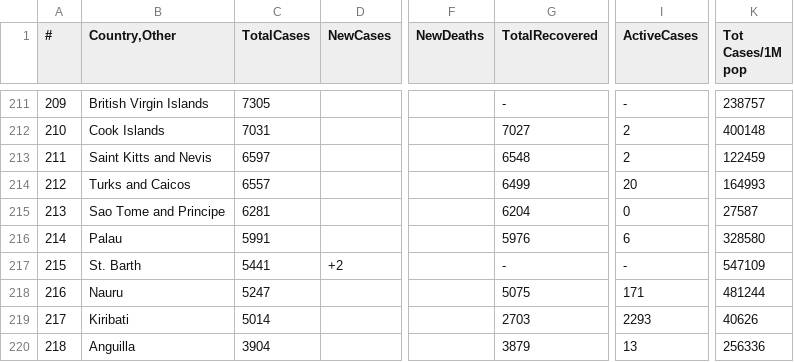
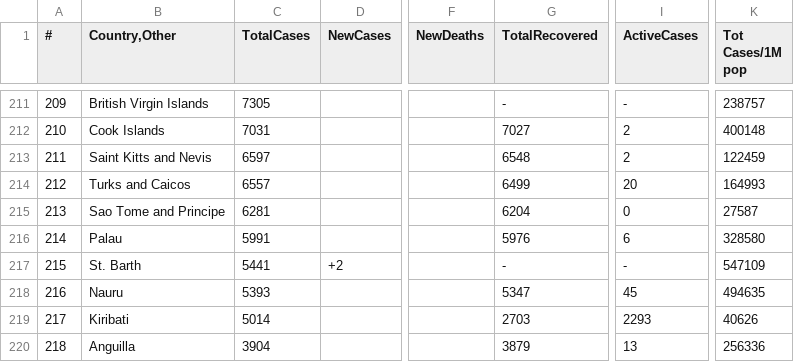
Before and after one commit to vntan/Covid-19-Analysis, a CSV file: raw_data/08-03-2023_raw.csv, drawn as a sheet; only a part is shown, gaps mark what is left out; the diff covers the shown part only; the diff names each change by its address in the sheet, - before the commit and + after, or states it on an @@ line.

```diff
--- a/raw_data/08-03-2023_raw.csv
+++ b/raw_data/08-03-2023_raw.csv
-C218 (TotalCases): 5247
+C218 (TotalCases): 5393
-G218 (TotalRecovered): 5075
+G218 (TotalRecovered): 5347
-I218 (ActiveCases): 171
+I218 (ActiveCases): 45
-K218 (Tot Cases/1M pop): 481244
+K218 (Tot Cases/1M pop): 494635
```
Also changed, not shown: 3 added rows, 3 removed rows and 61 edited cells elsewhere in this file, data/09-03-2023.csv, 3 other files.
